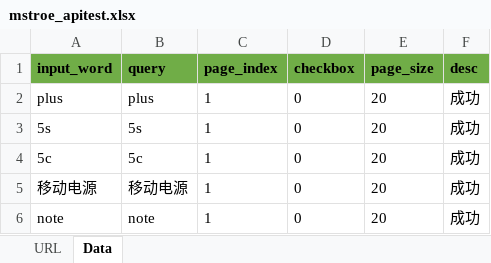
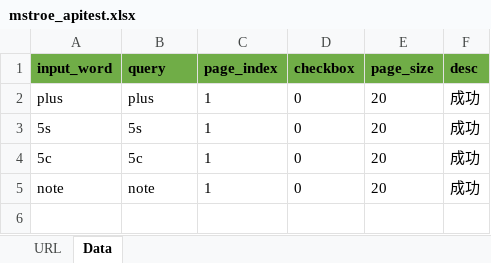
Before and after one commit to waitMonster/test, an Excel workbook: Data/fs_XLS/mstroe_apitest.xlsx, sheet Data, drawn as a sheet; values as stored, in another font and other column widths than the file's, no borders; the diff names each change by its address in the sheet, - before the commit and + after, or states it on an @@ line.

Commit message:
mstroe hisearch apitest20170406

```diff
--- a/Data/fs_XLS/mstroe_apitest.xlsx (sheet Data)
+++ b/Data/fs_XLS/mstroe_apitest.xlsx (sheet Data)
-row 5: 移动电源 | 移动电源 | 1 | 0 | 20 | 成功
```
Also changed, not shown: 31 other files.
